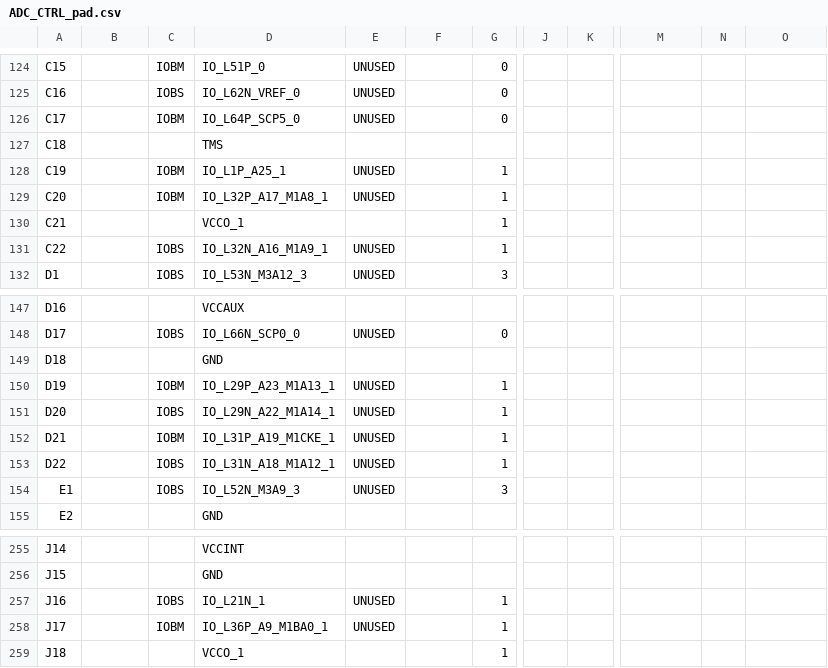
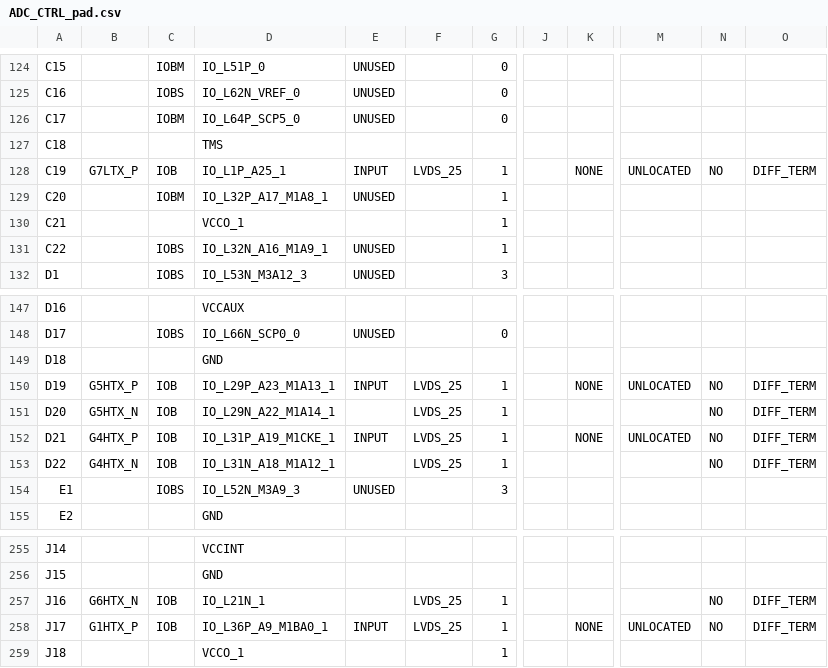
Before and after one commit to deyan-levski/jcfpga, a CSV file: LX150/ADC_CTRL_pad.csv, drawn as a sheet; only a part is shown, gaps mark what is left out; the diff covers the shown part only; the diff names each change by its address in the sheet, - before the commit and + after, or states it on an @@ line.

```diff
--- a/LX150/ADC_CTRL_pad.csv
+++ b/LX150/ADC_CTRL_pad.csv
-B128: (empty)
+B128: G7LTX_P
-C128: IOBM
+C128: IOB
-E128: UNUSED
+E128: INPUT
-F128: (empty)
+F128: LVDS_25
-K128: (empty)
+K128: NONE
-M128: (empty)
+M128: UNLOCATED
-N128: (empty)
+N128: NO
-O128: (empty)
+O128: DIFF_TERM
-B150: (empty)
+B150: G5HTX_P
-C150: IOBM
+C150: IOB
-E150: UNUSED
+E150: INPUT
-F150:F153: (empty)
+F150:F153: LVDS_25
-K150: (empty)
+K150: NONE
-M150: (empty)
+M150: UNLOCATED
-N150:N153: (empty)
+N150:N153: NO
-O150:O153: (empty)
+O150:O153: DIFF_TERM
-B151: (empty)
+B151: G5HTX_N
-C151: IOBS
+C151: IOB
-E151: UNUSED
+E151: (empty)
-B152: (empty)
+B152: G4HTX_P
-C152: IOBM
+C152: IOB
-E152: UNUSED
+E152: INPUT
-K152: (empty)
+K152: NONE
-M152: (empty)
+M152: UNLOCATED
-B153: (empty)
+B153: G4HTX_N
-C153: IOBS
+C153: IOB
-E153: UNUSED
+E153: (empty)
-B257: (empty)
+B257: G6HTX_N
-C257: IOBS
+C257: IOB
-E257: UNUSED
+E257: (empty)
-F257:F258: (empty)
+F257:F258: LVDS_25
-N257:N258: (empty)
+N257:N258: NO
-O257:O258: (empty)
+O257:O258: DIFF_TERM
-B258: (empty)
+B258: G1HTX_P
-C258: IOBM
+C258: IOB
-E258: UNUSED
+E258: INPUT
-K258: (empty)
+K258: NONE
-M258: (empty)
+M258: UNLOCATED
```
Also changed, not shown: 147 edited cells elsewhere in this file, 51 other files.
